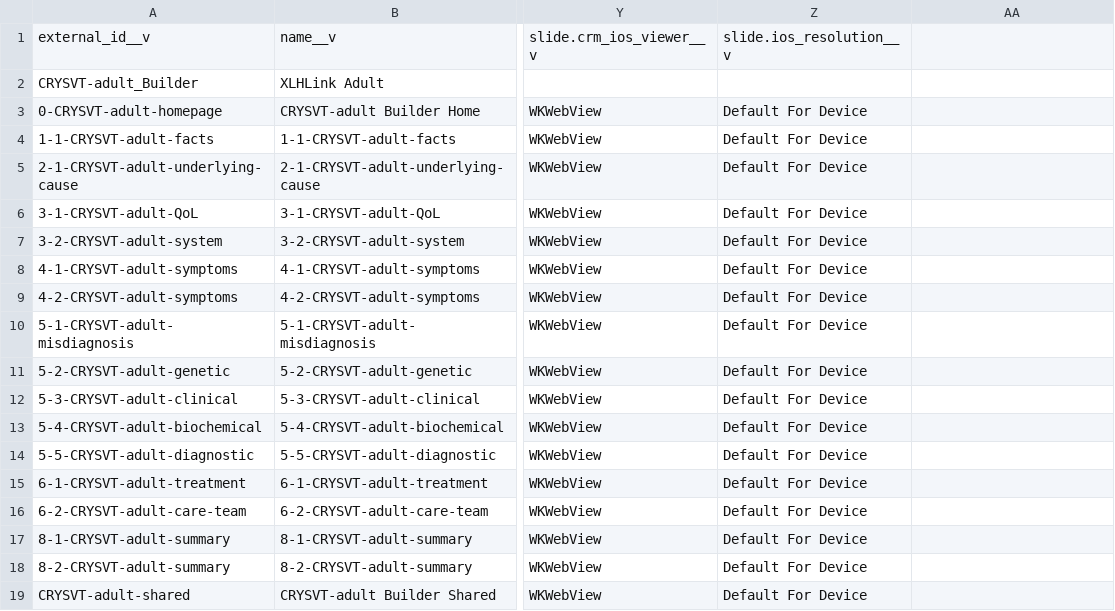
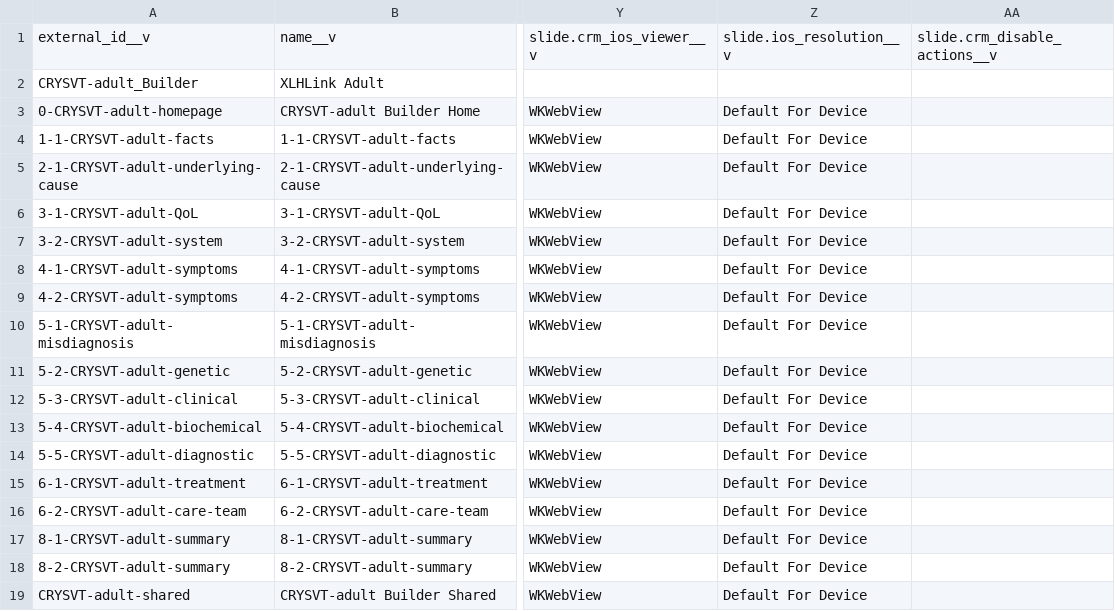
Before and after one commit to mindsandassembly/22-CRYSVT-1035-HCP-DSA-iVA-Adult, a CSV file: deploy/upload-mna.csv, drawn as a sheet; only a part is shown, gaps mark what is left out; the diff names each change by its address in the sheet, - before the commit and + after, or states it on an @@ line.

Commit message:
Updated CSV file

```diff
--- a/deploy/upload-mna.csv
+++ b/deploy/upload-mna.csv
-AA1: (empty)
+AA1: slide.crm_disable_actions__v
```
